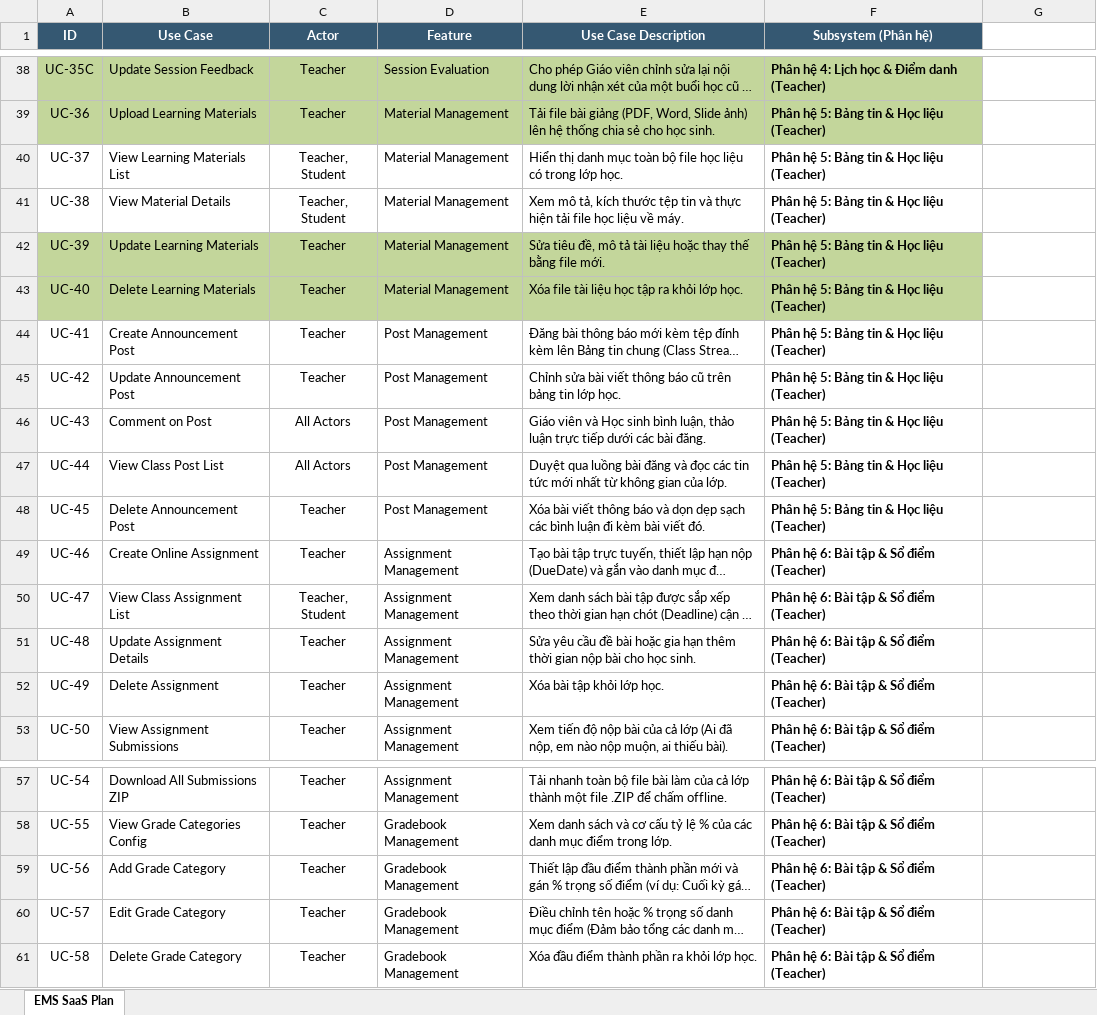
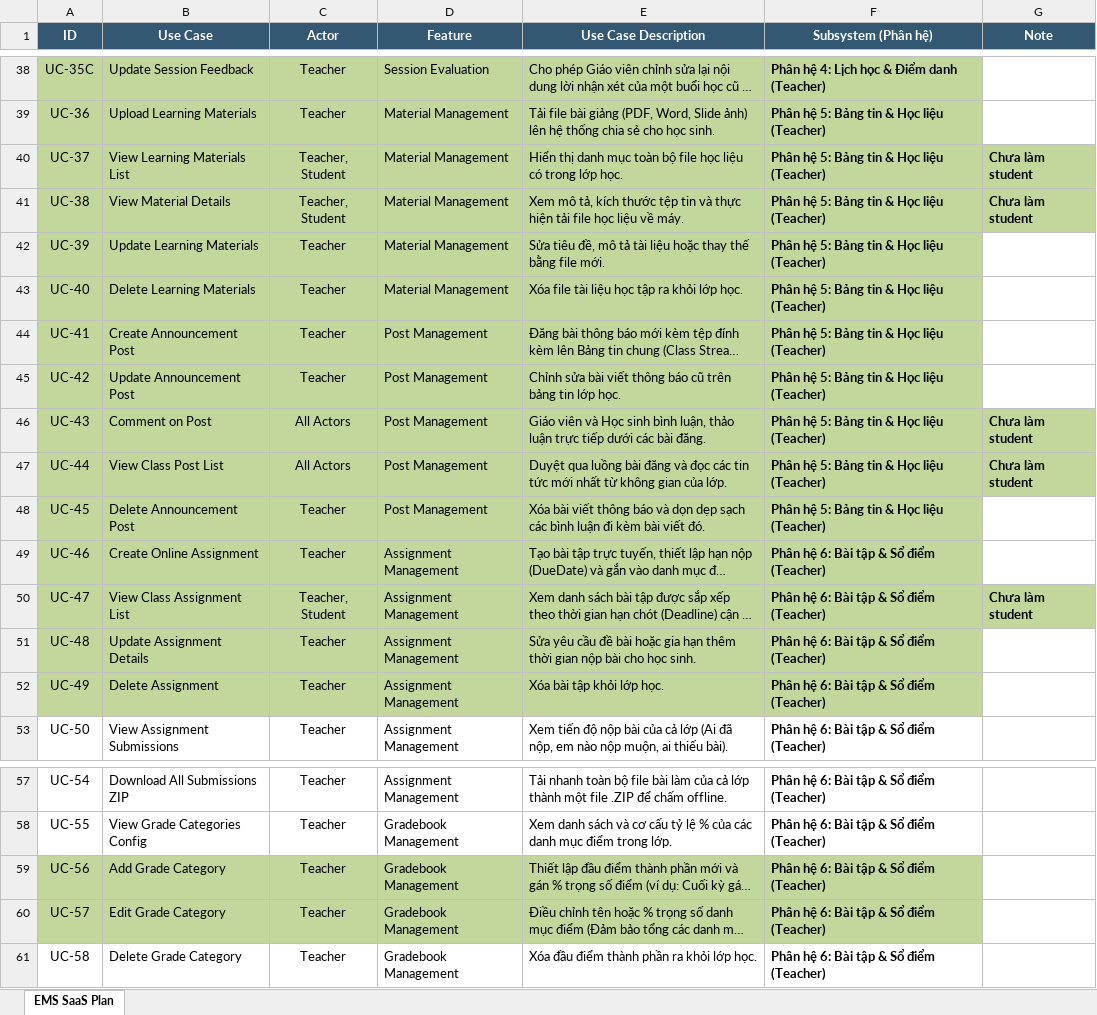
Before and after one commit to VCongNam/Owly, an Excel workbook: Owly_UseCases.xlsx, sheet EMS SaaS Plan, drawn as a sheet; only a part is shown, gaps mark what is left out; long unchanged cells end in …; values as stored, in another font and other column widths than the file's, no borders; the diff names each change by its address in the sheet, - before the commit and + after, or states it on an @@ line.

```diff
--- a/Owly_UseCases.xlsx (sheet EMS SaaS Plan)
+++ b/Owly_UseCases.xlsx (sheet EMS SaaS Plan)
-G1: (empty)
+G1: Note
-G1 fill: none
+G1 fill: #355872
-A40:G41 fill: none
+A40:G41 fill: #C3D69B
-G40:G41 (Note): (empty)
+G40:G41 (Note): Chưa làm student
-A44:F45 fill: none
+A44:F45 fill: #C3D69B
-A46:G47 fill: none
+A46:G47 fill: #C3D69B
-G46:G47 (Note): (empty)
+G46:G47 (Note): Chưa làm student
-A48:F49 fill: none
+A48:F49 fill: #C3D69B
-A50:G50 fill: none
+A50:G50 fill: #C3D69B
-G50 (Note): (empty)
+G50 (Note): Chưa làm student
-A51:F52 fill: none
+A51:F52 fill: #C3D69B
-A59:F60 fill: none
+A59:F60 fill: #C3D69B
```
Also changed, not shown: 13 other files.
